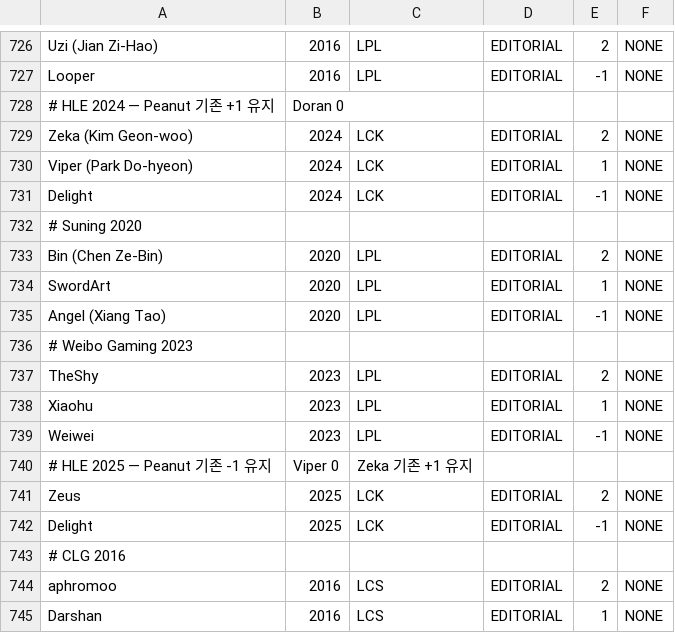
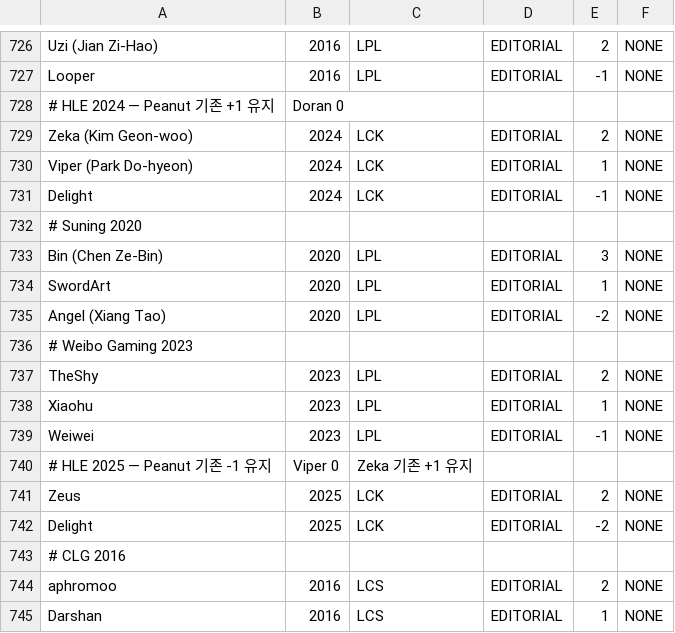
Before and after one commit to parkhb1181/LOL, a CSV file: pipeline-input/awards.csv, drawn as a sheet; only a part is shown, gaps mark what is left out.

```diff
--- a/pipeline-input/awards.csv
+++ b/pipeline-input/awards.csv
@@ -732,5 +732,5 @@ Delight,2024,LCK,EDITORIAL,-1,NONE
 # Suning 2020
-Bin (Chen Ze-Bin),2020,LPL,EDITORIAL,2,NONE
+Bin (Chen Ze-Bin),2020,LPL,EDITORIAL,3,NONE
 SwordArt,2020,LPL,EDITORIAL,1,NONE
-Angel (Xiang Tao),2020,LPL,EDITORIAL,-1,NONE
+Angel (Xiang Tao),2020,LPL,EDITORIAL,-2,NONE
 # Weibo Gaming 2023
@@ -741,3 +741,3 @@ Weiwei,2023,LPL,EDITORIAL,-1,NONE
 Zeus,2025,LCK,EDITORIAL,2,NONE
-Delight,2025,LCK,EDITORIAL,-1,NONE
+Delight,2025,LCK,EDITORIAL,-2,NONE
 # CLG 2016
```
Also changed, not shown: 1 other file.
